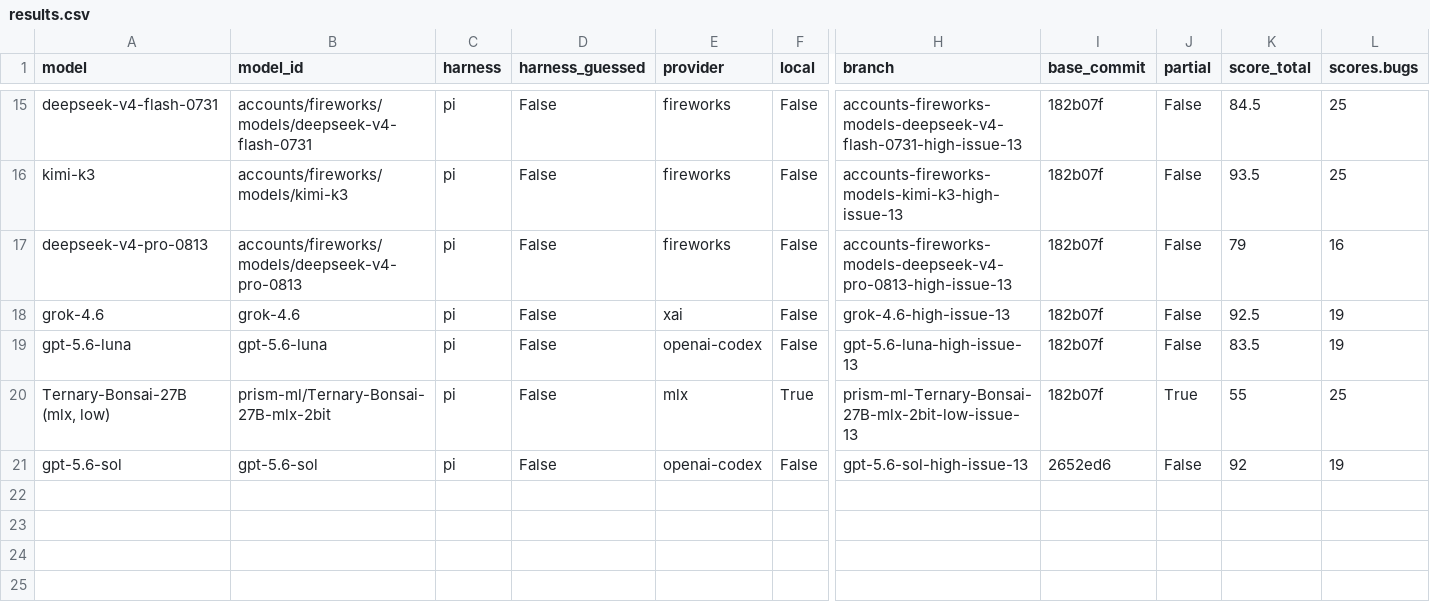
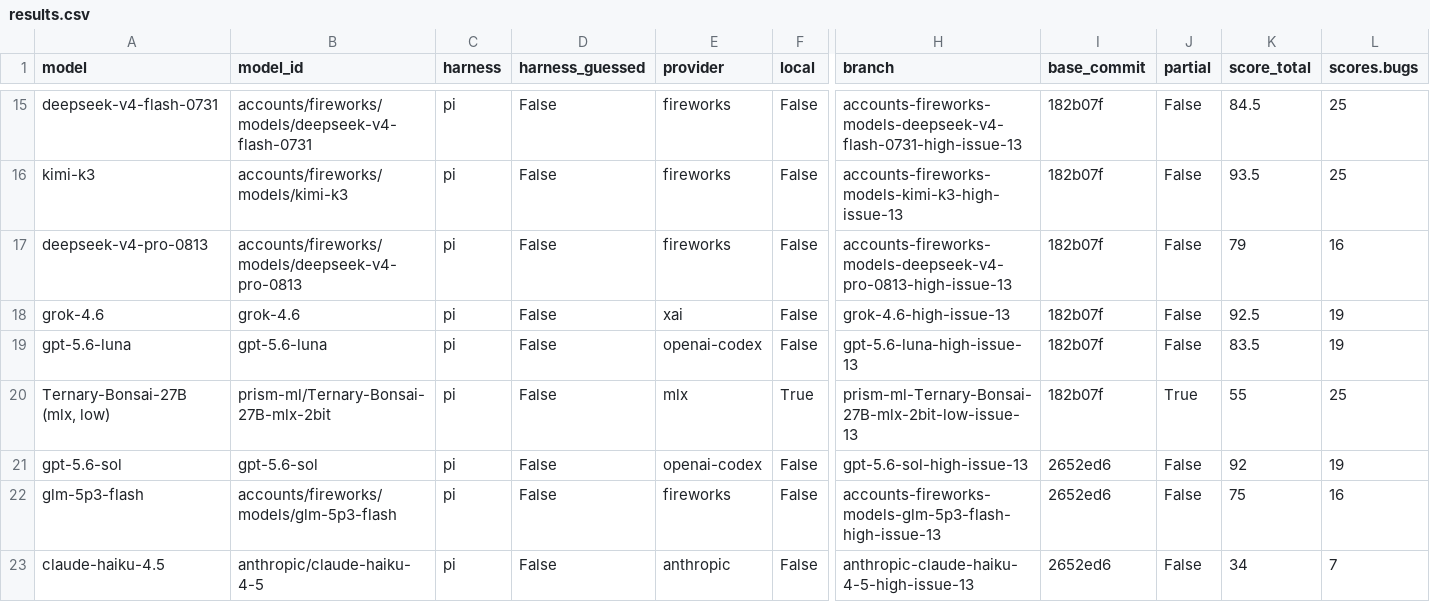
Before and after one commit to irae/local-llm-eval-tools, a CSV file: issue-simulator-bench/results.csv, drawn as a sheet; only a part is shown, gaps mark what is left out; rows hold the shown columns only; the diff names each change by its address in the sheet, - before the commit and + after, or states it on an @@ line.

Commit message:
chore(benchmark): add missing CSV rows for haiku-4.5 and glm-5p3-flash
The blind and guided scoring passes for anthropic/claude-haiku-4-5 and
accounts/fireworks/models/glm-5p3-flash updated results.json and
results-guided.json but skipped the CSV mirror. Backfill the four rows
from the JSON so the flat CSV summary matches.

```diff
--- a/issue-simulator-bench/results.csv
+++ b/issue-simulator-bench/results.csv
+row 22: glm-5p3-flash | accounts/fireworks/models/glm-5p3-flash | pi | False | fireworks | False | accounts-fireworks-models-glm-5p3-flash-high-issue-13 | 2652ed6 | False | 75 | 16
+row 23: claude-haiku-4.5 | anthropic/claude-haiku-4-5 | pi | False | anthropic | False | anthropic-claude-haiku-4-5-high-issue-13 | 2652ed6 | False | 34 | 7
```
Also changed, not shown: issue-simulator-bench/results-guided.csv.
